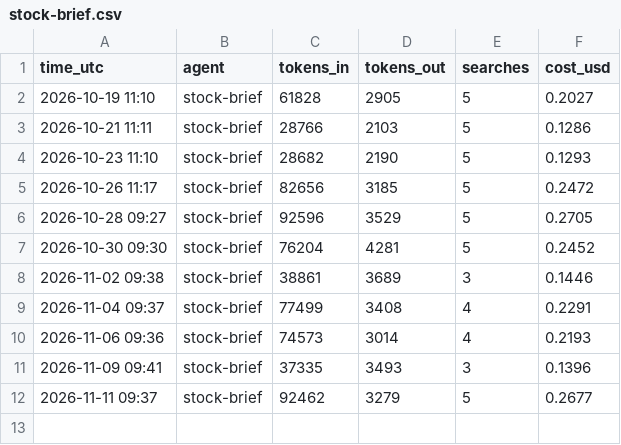
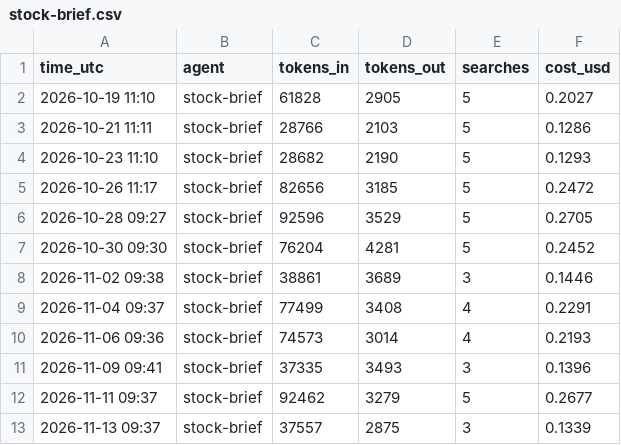
Before and after one commit to jayryd7-gif/ai-trading-agent, a CSV file: reports/costs/stock-brief.csv, drawn as a sheet.

Commit message:
Add stock brief 2026-11-13

```diff
--- a/reports/costs/stock-brief.csv
+++ b/reports/costs/stock-brief.csv
@@ -12 +12,2 @@ time_utc,agent,tokens_in,tokens_out,searches,cost_usd
 2026-11-11 09:37,stock-brief,92462,3279,5,0.2677
+2026-11-13 09:37,stock-brief,37557,2875,3,0.1339
```
Also changed, not shown: 2 other files.
